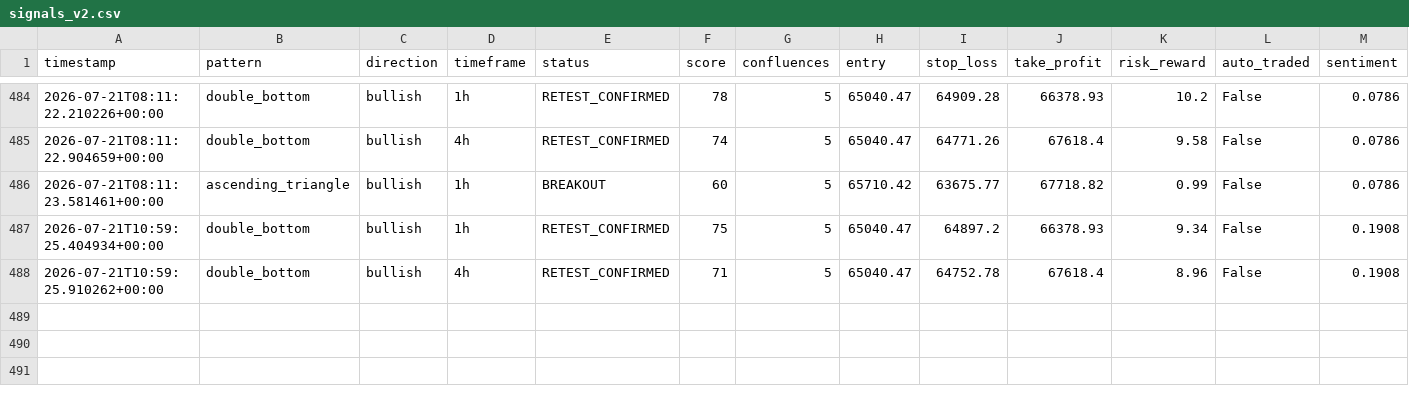
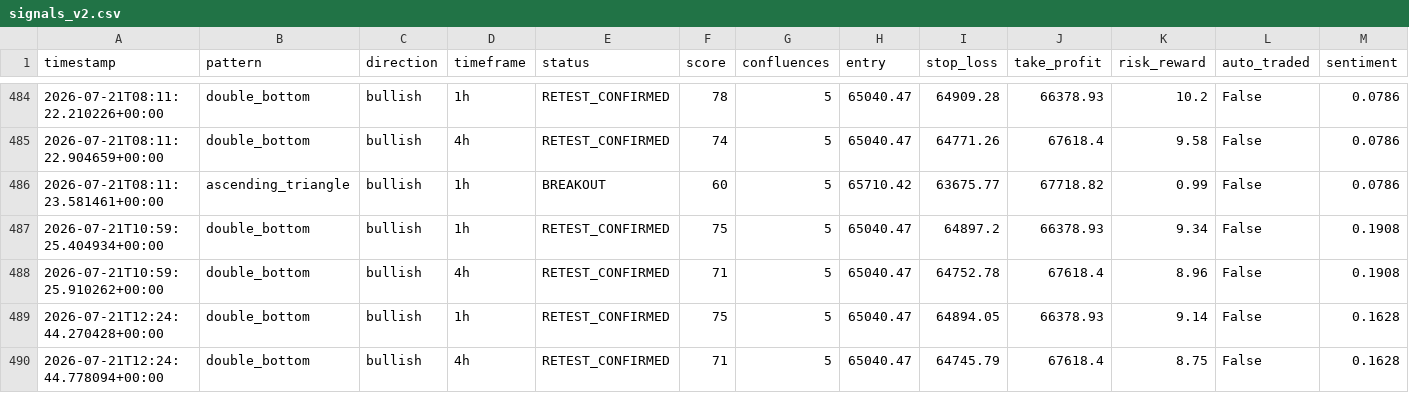
Before and after one commit to Bawaperera/nexus-trading, a CSV file: logs/signals_v2.csv, drawn as a sheet; only a part is shown, gaps mark what is left out; rows hold the shown columns only; the diff names each change by its address in the sheet, - before the commit and + after, or states it on an @@ line.

```diff
--- a/logs/signals_v2.csv
+++ b/logs/signals_v2.csv
+row 489: 2026-07-21T12:24:44.270428+00:00 | double_bottom | bullish | 1h | RETEST_CONFIRMED | 75 | 5 | 65040.47 | 64894.05 | 66378.93 | 9.14 | False | 0.1628
+row 490: 2026-07-21T12:24:44.778094+00:00 | double_bottom | bullish | 4h | RETEST_CONFIRMED | 71 | 5 | 65040.47 | 64745.79 | 67618.4 | 8.75 | False | 0.1628
```
Also changed, not shown: 2 other files.
